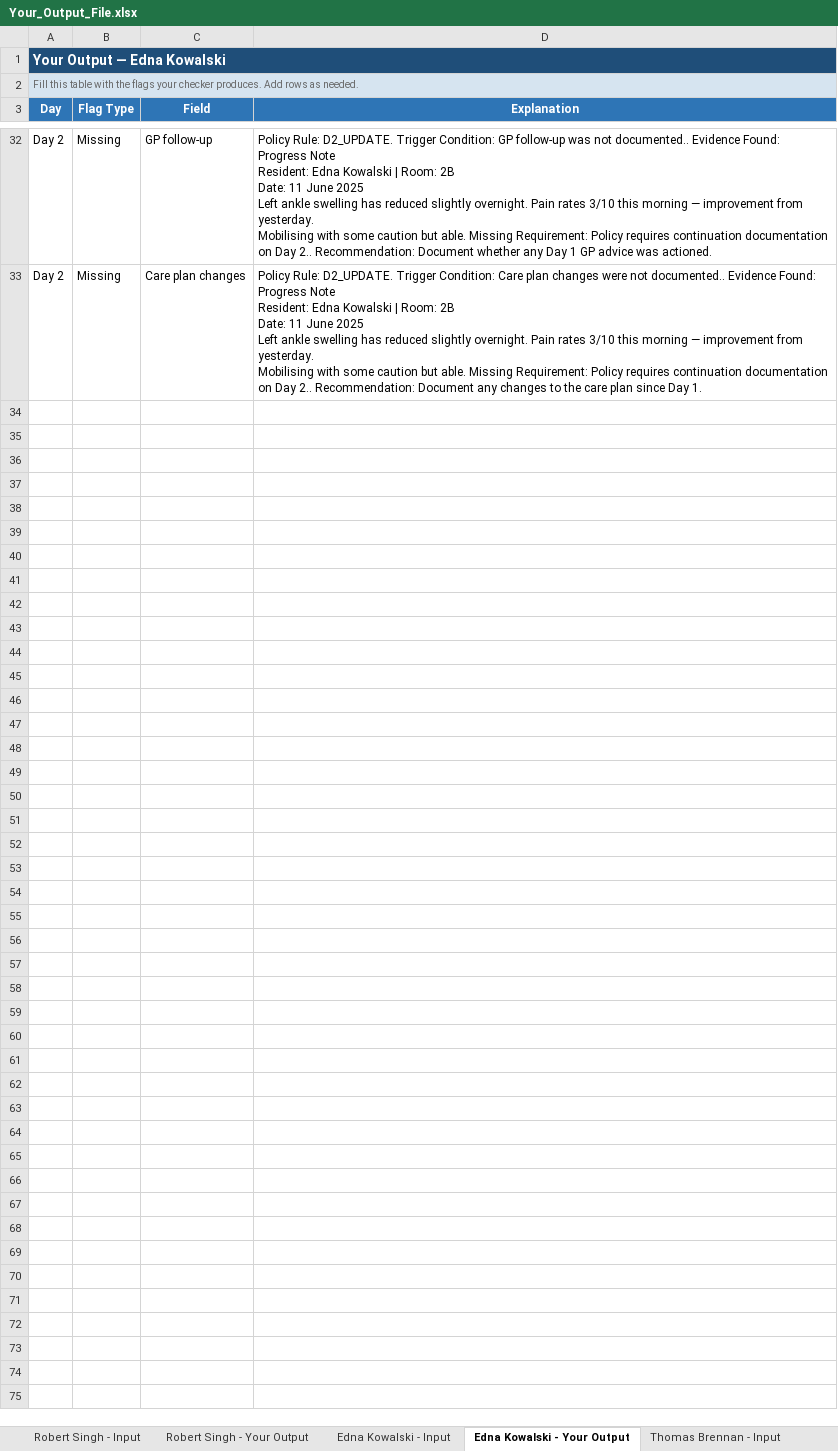
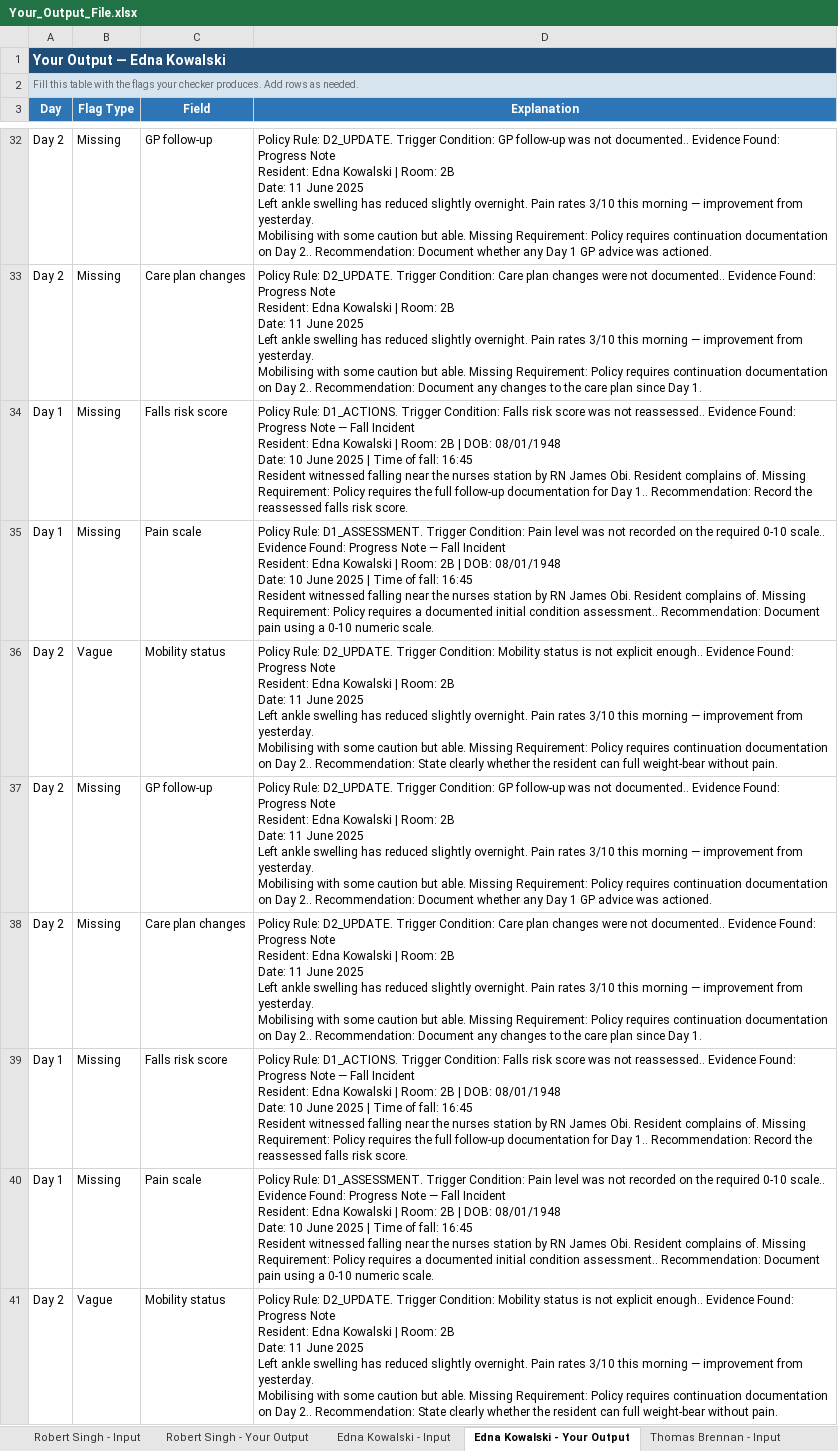
Before and after one commit to ShadowMonarchX/processx-falls-management-checker, an Excel workbook: data/raw/Your_Output_File.xlsx, sheet Edna Kowalski - Your Output, drawn as a sheet; only a part is shown, gaps mark what is left out; values as stored, in another font and other column widths than the file's, no borders; ↵ is a line break in a cell; the diff covers the shown part only; the diff names each change by its address in the sheet, - before the commit and + after, or states it on an @@ line.

```diff
--- a/data/raw/Your_Output_File.xlsx (sheet Edna Kowalski - Your Output)
+++ b/data/raw/Your_Output_File.xlsx (sheet Edna Kowalski - Your Output)
+row 34: Day 1 | Missing | Falls risk score | Policy Rule: D1_ACTIONS. Trigger Condition: Falls risk score was not reassessed.. Evidence Found: Progress Note — Fall Incident ↵ Resident: Edna Kowalski | Room: 2B | DOB: 08/01/1948 ↵ Date: 10 June 2025 | Time of fall: 16:45 ↵ Resident witnessed falling near the nurses station by RN James Obi. Resident complains of. Missing Requirement: Policy requires the full follow-up documentation for Day 1.. Recommendation: Record the reassessed falls risk score.
+row 35: Day 1 | Missing | Pain scale | Policy Rule: D1_ASSESSMENT. Trigger Condition: Pain level was not recorded on the required 0-10 scale.. Evidence Found: Progress Note — Fall Incident ↵ Resident: Edna Kowalski | Room: 2B | DOB: 08/01/1948 ↵ Date: 10 June 2025 | Time of fall: 16:45 ↵ Resident witnessed falling near the nurses station by RN James Obi. Resident complains of. Missing Requirement: Policy requires a documented initial condition assessment.. Recommendation: Document pain using a 0-10 numeric scale.
+row 36: Day 2 | Vague | Mobility status | Policy Rule: D2_UPDATE. Trigger Condition: Mobility status is not explicit enough.. Evidence Found: Progress Note ↵ Resident: Edna Kowalski | Room: 2B ↵ Date: 11 June 2025 ↵ Left ankle swelling has reduced slightly overnight. Pain rates 3/10 this morning — improvement from yesterday. ↵ Mobilising with some caution but able. Missing Requirement: Policy requires continuation documentation on Day 2.. Recommendation: State clearly whether the resident can full weight-bear without pain.
+row 37: Day 2 | Missing | GP follow-up | Policy Rule: D2_UPDATE. Trigger Condition: GP follow-up was not documented.. Evidence Found: Progress Note ↵ Resident: Edna Kowalski | Room: 2B ↵ Date: 11 June 2025 ↵ Left ankle swelling has reduced slightly overnight. Pain rates 3/10 this morning — improvement from yesterday. ↵ Mobilising with some caution but able. Missing Requirement: Policy requires continuation documentation on Day 2.. Recommendation: Document whether any Day 1 GP advice was actioned.
+row 38: Day 2 | Missing | Care plan changes | Policy Rule: D2_UPDATE. Trigger Condition: Care plan changes were not documented.. Evidence Found: Progress Note ↵ Resident: Edna Kowalski | Room: 2B ↵ Date: 11 June 2025 ↵ Left ankle swelling has reduced slightly overnight. Pain rates 3/10 this morning — improvement from yesterday. ↵ Mobilising with some caution but able. Missing Requirement: Policy requires continuation documentation on Day 2.. Recommendation: Document any changes to the care plan since Day 1.
+row 39: Day 1 | Missing | Falls risk score | Policy Rule: D1_ACTIONS. Trigger Condition: Falls risk score was not reassessed.. Evidence Found: Progress Note — Fall Incident ↵ Resident: Edna Kowalski | Room: 2B | DOB: 08/01/1948 ↵ Date: 10 June 2025 | Time of fall: 16:45 ↵ Resident witnessed falling near the nurses station by RN James Obi. Resident complains of. Missing Requirement: Policy requires the full follow-up documentation for Day 1.. Recommendation: Record the reassessed falls risk score.
+row 40: Day 1 | Missing | Pain scale | Policy Rule: D1_ASSESSMENT. Trigger Condition: Pain level was not recorded on the required 0-10 scale.. Evidence Found: Progress Note — Fall Incident ↵ Resident: Edna Kowalski | Room: 2B | DOB: 08/01/1948 ↵ Date: 10 June 2025 | Time of fall: 16:45 ↵ Resident witnessed falling near the nurses station by RN James Obi. Resident complains of. Missing Requirement: Policy requires a documented initial condition assessment.. Recommendation: Document pain using a 0-10 numeric scale.
+row 41: Day 2 | Vague | Mobility status | Policy Rule: D2_UPDATE. Trigger Condition: Mobility status is not explicit enough.. Evidence Found: Progress Note ↵ Resident: Edna Kowalski | Room: 2B ↵ Date: 11 June 2025 ↵ Left ankle swelling has reduced slightly overnight. Pain rates 3/10 this morning — improvement from yesterday. ↵ Mobilising with some caution but able. Missing Requirement: Policy requires continuation documentation on Day 2.. Recommendation: State clearly whether the resident can full weight-bear without pain.
```
Also changed, not shown: 7 added rows elsewhere in this sheet, sheet Robert Singh - Your Output, sheet Alice Nguyen - Your Output, sheet Thomas Brennan - Your Output, 7 other files.
